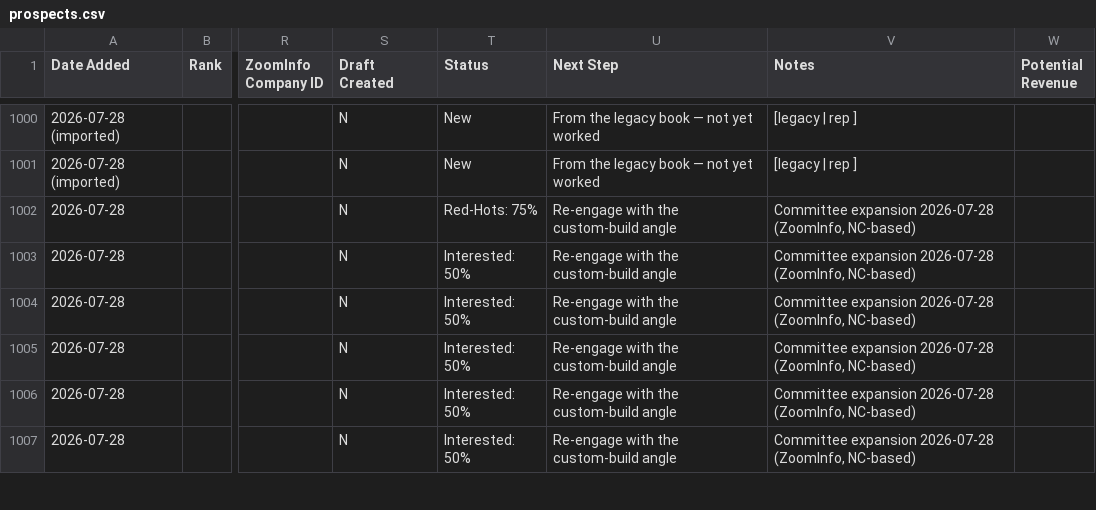
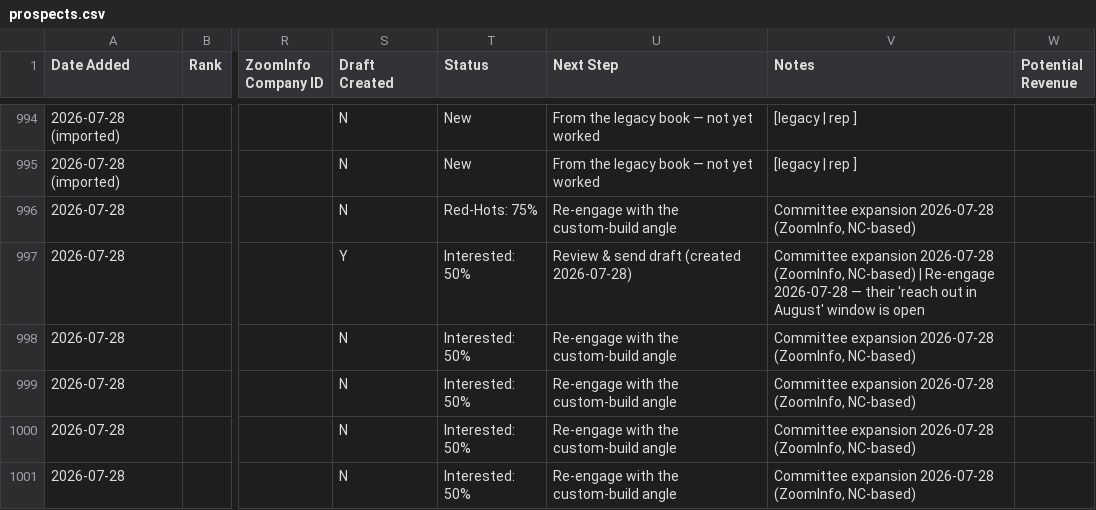
Before and after one commit to twbsportsguy/ClaudeCode, a CSV file: tracker/prospects.csv, drawn as a sheet; only a part is shown, gaps mark what is left out; addresses are those after the commit; the diff covers the shown part only; the diff names each change by its address in the sheet, - before the commit and + after, or states it on an @@ line.

```diff
--- a/tracker/prospects.csv
+++ b/tracker/prospects.csv
-S997 (Draft Created): N
+S997 (Draft Created): Y
-U997 (Next Step): Re-engage with the custom-build angle
+U997 (Next Step): Review & send draft (created 2026-07-28)
-V997 (Notes): …(ZoomInfo, NC-based)
+V997 (Notes): …(ZoomInfo, NC-based) | Re-engage 2026-07-28 — their 'reach out in August' window is open
```
Also changed, not shown: 6 removed rows and 32 edited cells elsewhere in this file, 2 other files.
